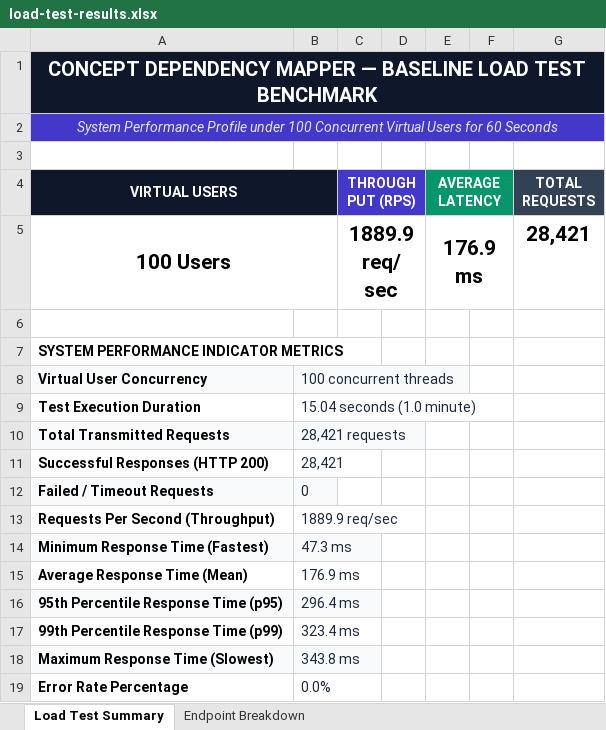
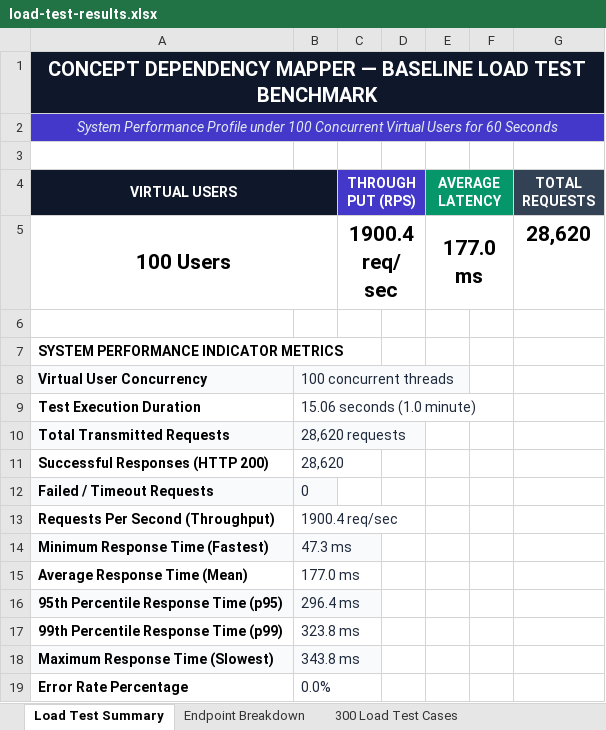
Before and after one commit to Hemasaisiddartha/Concept-dependency-mapper, an Excel workbook: load-tests/load-test-results.xlsx, sheet Load Test Summary, drawn as a sheet; values as stored, in another font and other column widths than the file's, no borders; the diff names each change by its address in the sheet, - before the commit and + after, or states it on an @@ line.

Commit message:
feat(load-test): Optimize SQLAlchemy pool for 100 concurrent VUs and generate 300 load test cases

```diff
--- a/load-tests/load-test-results.xlsx (sheet Load Test Summary)
+++ b/load-tests/load-test-results.xlsx (sheet Load Test Summary)
+sheet tab: 300 Load Test Cases
-C5 (THROUGHPUT (RPS)): 1889.9 req/sec
+C5 (THROUGHPUT (RPS)): 1900.4 req/sec
-E5 (AVERAGE LATENCY): 176.9 ms
+E5 (AVERAGE LATENCY): 177.0 ms
-G5 (TOTAL REQUESTS): 28,421
+G5 (TOTAL REQUESTS): 28,620
-B9: 15.04 seconds (1.0 minute)
+B9: 15.06 seconds (1.0 minute)
-B10: 28,421 requests
+B10: 28,620 requests
-B11: 28,421
+B11: 28,620
-B13: 1889.9 req/sec
+B13: 1900.4 req/sec
-B15: 176.9 ms
+B15: 177.0 ms
-B17: 323.4 ms
+B17: 323.8 ms
```
Also changed, not shown: sheet Endpoint Breakdown, 2 other files.
